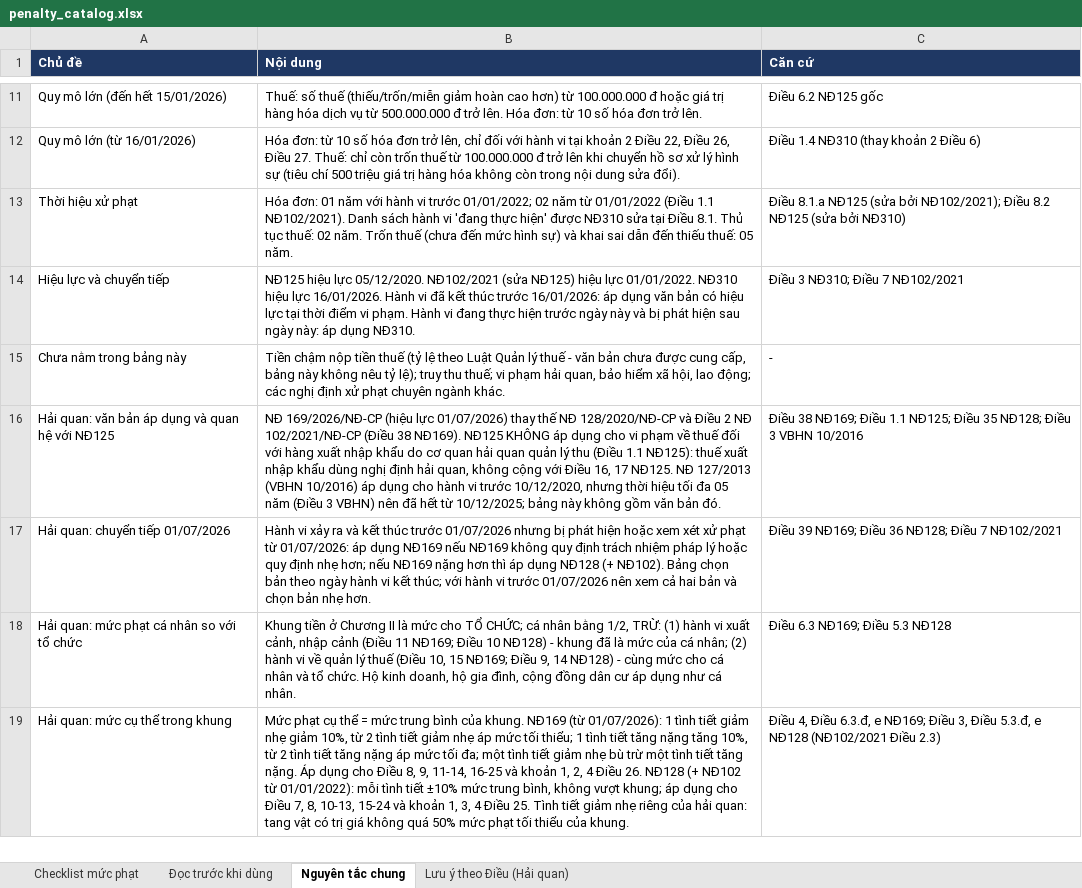
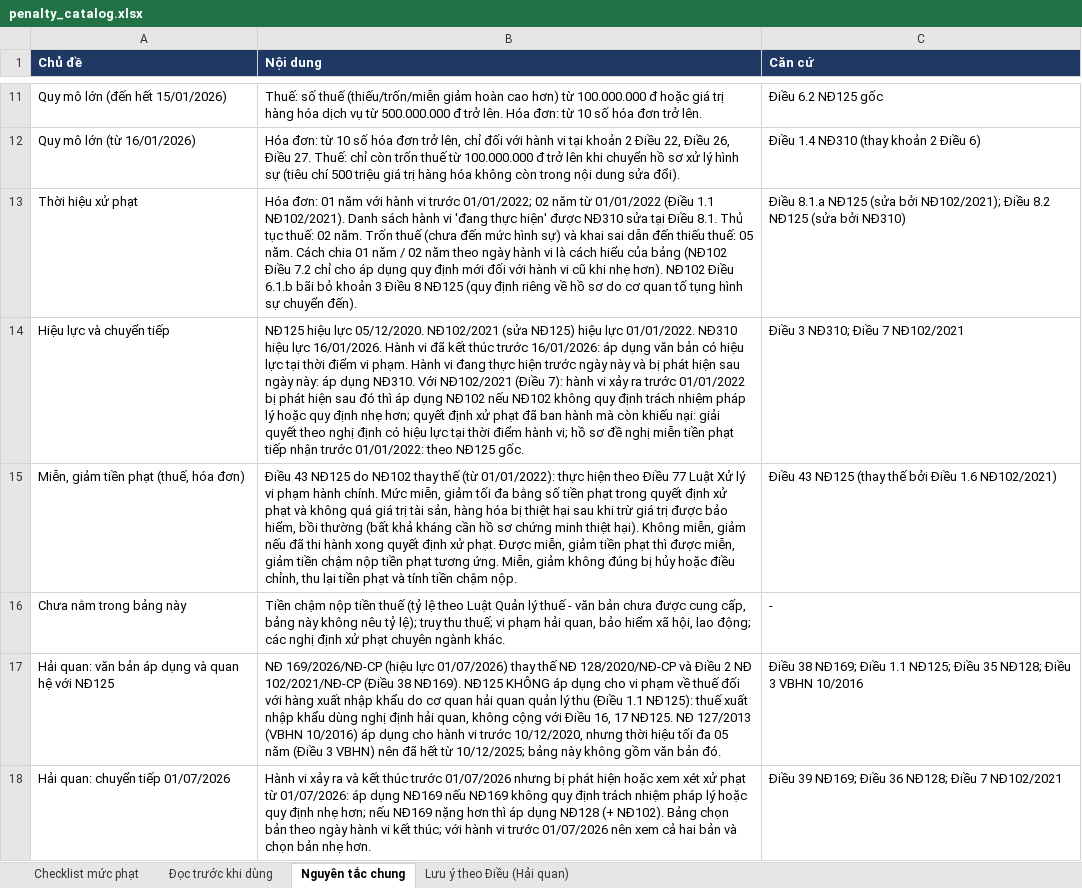
Before and after one commit to hoangquanacca-hazel/cpa-vietnam-tax-engine, an Excel workbook: outputs/penalty_catalog/penalty_catalog.xlsx, sheet Nguyên tắc chung, drawn as a sheet; only a part is shown, gaps mark what is left out; the shorter side is filled out with more unchanged rows; values as stored, in another font and other column widths than the file's, no borders; the diff names each change by its address in the sheet, - before the commit and + after, or states it on an @@ line.

```diff
--- a/outputs/penalty_catalog/penalty_catalog.xlsx (sheet Nguyên tắc chung)
+++ b/outputs/penalty_catalog/penalty_catalog.xlsx (sheet Nguyên tắc chung)
-B13 (Nội dung): …05 năm.
+B13 (Nội dung): …05 năm. Cách chia 01 năm / 02 năm theo ngày hành vi là cách hiểu của bảng (NĐ102 Điều 7.2 chỉ cho áp dụng quy định mới đối với hành vi cũ khi nhẹ hơn). NĐ102 Điều 6.1.b bãi bỏ khoản 3 Điều 8 NĐ125 (quy định riêng về hồ sơ do cơ quan tố tụng hình sự chuyển đến).
-B14 (Nội dung): …dụng NĐ310.
+B14 (Nội dung): …dụng NĐ310. Với NĐ102/2021 (Điều 7): hành vi xảy ra trước 01/01/2022 bị phát hiện sau đó thì áp dụng NĐ102 nếu NĐ102 không quy định trách nhiệm pháp lý hoặc quy định nhẹ hơn; quyết định xử phạt đã ban hành mà còn khiếu nại: giải quyết theo nghị định có hiệu lực tại thời điểm hành vi; hồ sơ đề nghị miễn tiền phạt tiếp nhận trước 01/01/2022: theo NĐ125 gốc.
+row 15: Miễn, giảm tiền phạt (thuế, hóa đơn) | Điều 43 NĐ125 do NĐ102 thay thế (từ 01/01/2022): thực hiện theo Điều 77 Luật Xử lý vi phạm hành chính. Mức miễn, giảm tối đa bằng số tiền phạt trong quyết định xử phạt và không quá giá trị tài sản, hàng hóa bị thiệt hại sau khi trừ giá trị được bảo hiểm, bồi thường (bất khả kháng cần hồ sơ chứng minh thiệt hại). Không miễn, giảm nếu đã thi hành xong quyết định xử phạt. Được miễn, giảm tiền phạt thì được miễn, giảm tiền chậm nộp tiền phạt tương ứng. Miễn, giảm không đúng bị hủy hoặc điều chỉnh, thu lại tiền phạt và tính tiền chậm nộp. | Điều 43 NĐ125 (thay thế bởi Điều 1.6 NĐ102/2021)
```
Also changed, not shown: sheet Checklist mức phạt, sheet Lưu ý theo Điều (Hải quan), 8 other files.
